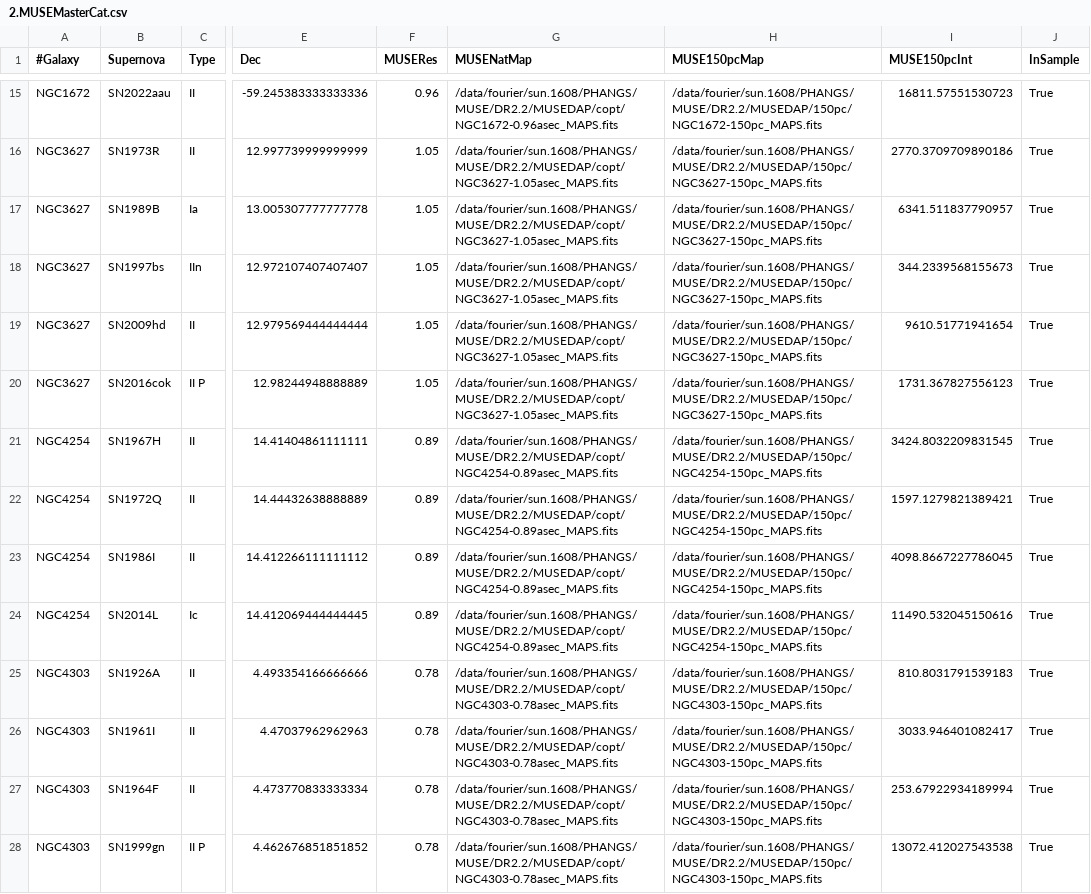
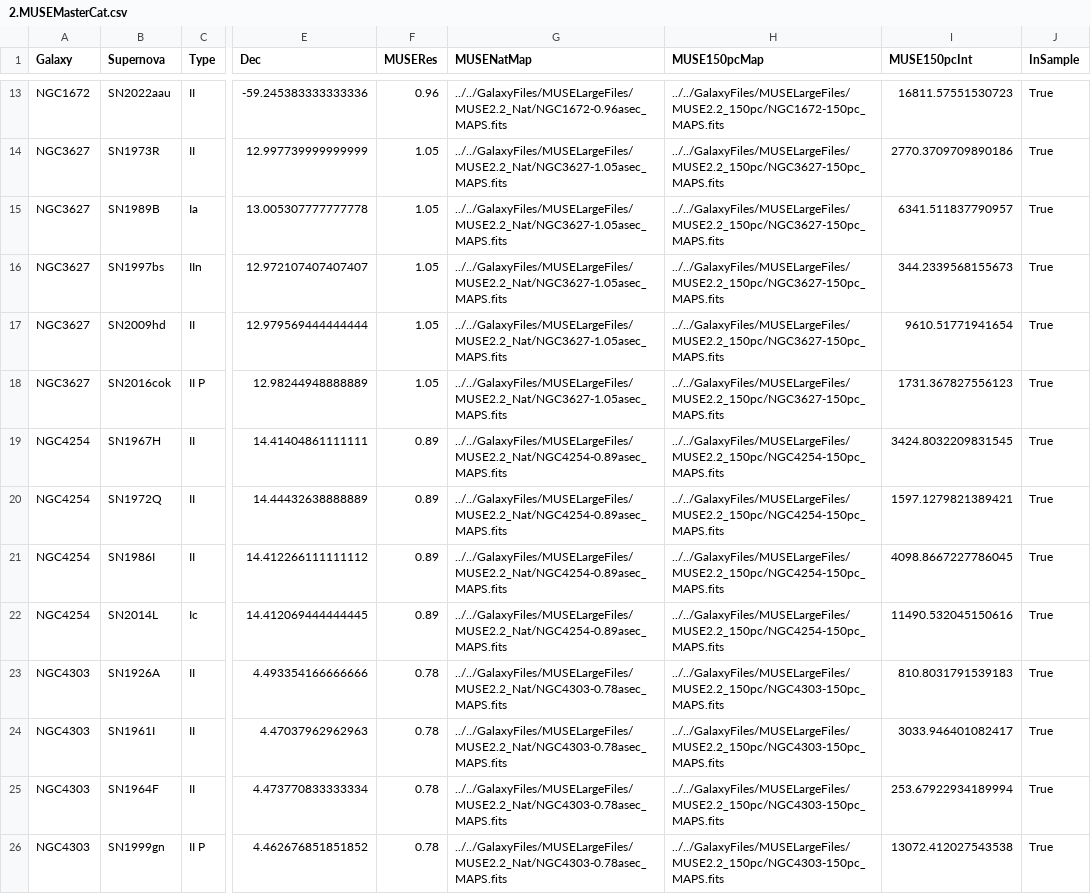
Before and after one commit to NessMayker/SNeHa, a CSV file: Data/2.MUSEMasterCat.csv, drawn as a sheet; only a part is shown, gaps mark what is left out; addresses are those after the commit; the diff covers the shown part only; the diff names each change by its address in the sheet, - before the commit and + after, or states it on an @@ line.

```diff
--- a/Data/2.MUSEMasterCat.csv
+++ b/Data/2.MUSEMasterCat.csv
-A1: #Galaxy
+A1: Galaxy
-G13 (MUSENatMap): /data/fourier/sun.1608/PHANGS/MUSE/DR2.2/MUSEDAP/copt/NGC1672-0.96asec_MAPS.fits
+G13 (MUSENatMap): ../../GalaxyFiles/MUSELargeFiles/MUSE2.2_Nat/NGC1672-0.96asec_MAPS.fits
-H13 (MUSE150pcMap): /data/fourier/sun.1608/PHANGS/MUSE/DR2.2/MUSEDAP/150pc/NGC1672-150pc_MAPS.fits
+H13 (MUSE150pcMap): ../../GalaxyFiles/MUSELargeFiles/MUSE2.2_150pc/NGC1672-150pc_MAPS.fits
-G14:G18 (MUSENatMap): /data/fourier/sun.1608/PHANGS/MUSE/DR2.2/MUSEDAP/copt/NGC3627-1.05asec_MAPS.fits
+G14:G18 (MUSENatMap): ../../GalaxyFiles/MUSELargeFiles/MUSE2.2_Nat/NGC3627-1.05asec_MAPS.fits
-H14:H18 (MUSE150pcMap): /data/fourier/sun.1608/PHANGS/MUSE/DR2.2/MUSEDAP/150pc/NGC3627-150pc_MAPS.fits
+H14:H18 (MUSE150pcMap): ../../GalaxyFiles/MUSELargeFiles/MUSE2.2_150pc/NGC3627-150pc_MAPS.fits
-G19:G22 (MUSENatMap): /data/fourier/sun.1608/PHANGS/MUSE/DR2.2/MUSEDAP/copt/NGC4254-0.89asec_MAPS.fits
+G19:G22 (MUSENatMap): ../../GalaxyFiles/MUSELargeFiles/MUSE2.2_Nat/NGC4254-0.89asec_MAPS.fits
-H19:H22 (MUSE150pcMap): /data/fourier/sun.1608/PHANGS/MUSE/DR2.2/MUSEDAP/150pc/NGC4254-150pc_MAPS.fits
+H19:H22 (MUSE150pcMap): ../../GalaxyFiles/MUSELargeFiles/MUSE2.2_150pc/NGC4254-150pc_MAPS.fits
-G23:G26 (MUSENatMap): /data/fourier/sun.1608/PHANGS/MUSE/DR2.2/MUSEDAP/copt/NGC4303-0.78asec_MAPS.fits
+G23:G26 (MUSENatMap): ../../GalaxyFiles/MUSELargeFiles/MUSE2.2_Nat/NGC4303-0.78asec_MAPS.fits
-H23:H26 (MUSE150pcMap): /data/fourier/sun.1608/PHANGS/MUSE/DR2.2/MUSEDAP/150pc/NGC4303-150pc_MAPS.fits
+H23:H26 (MUSE150pcMap): ../../GalaxyFiles/MUSELargeFiles/MUSE2.2_150pc/NGC4303-150pc_MAPS.fits
```
Also changed, not shown: 2 removed rows and 42 edited cells elsewhere in this file, Data/0.MUSEdata.csv, Data/2.MUSESampleCat.csv, 21 other files.
